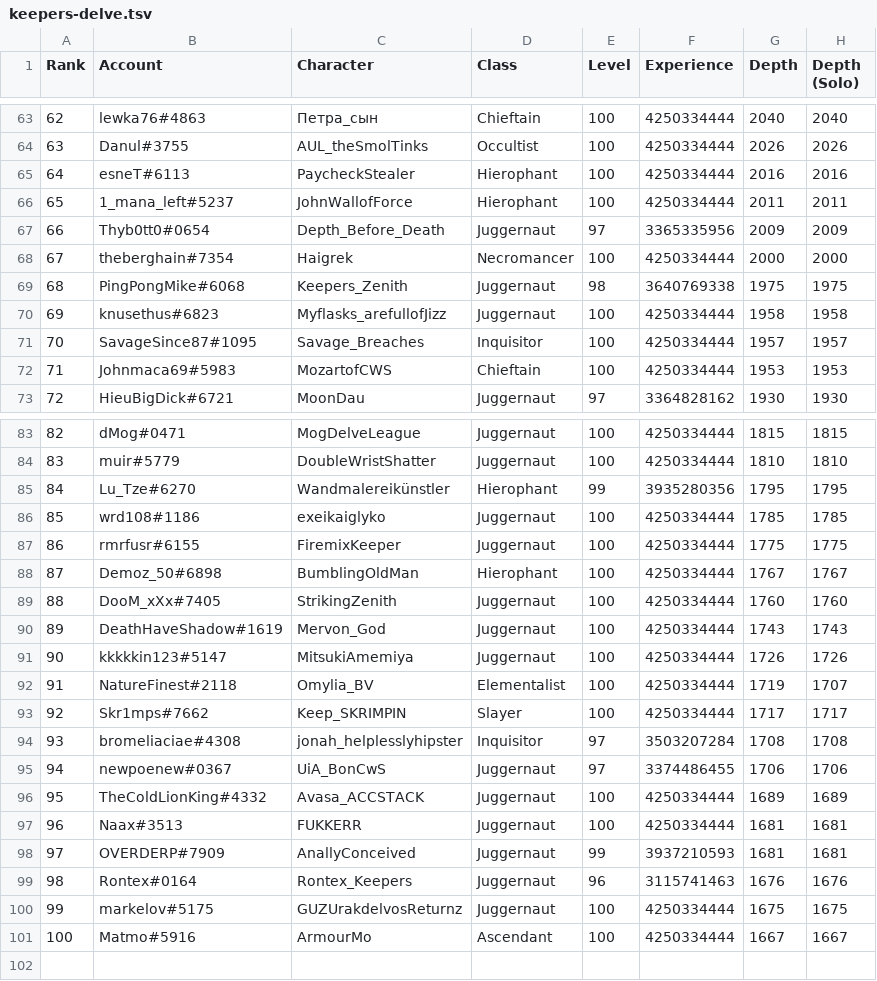
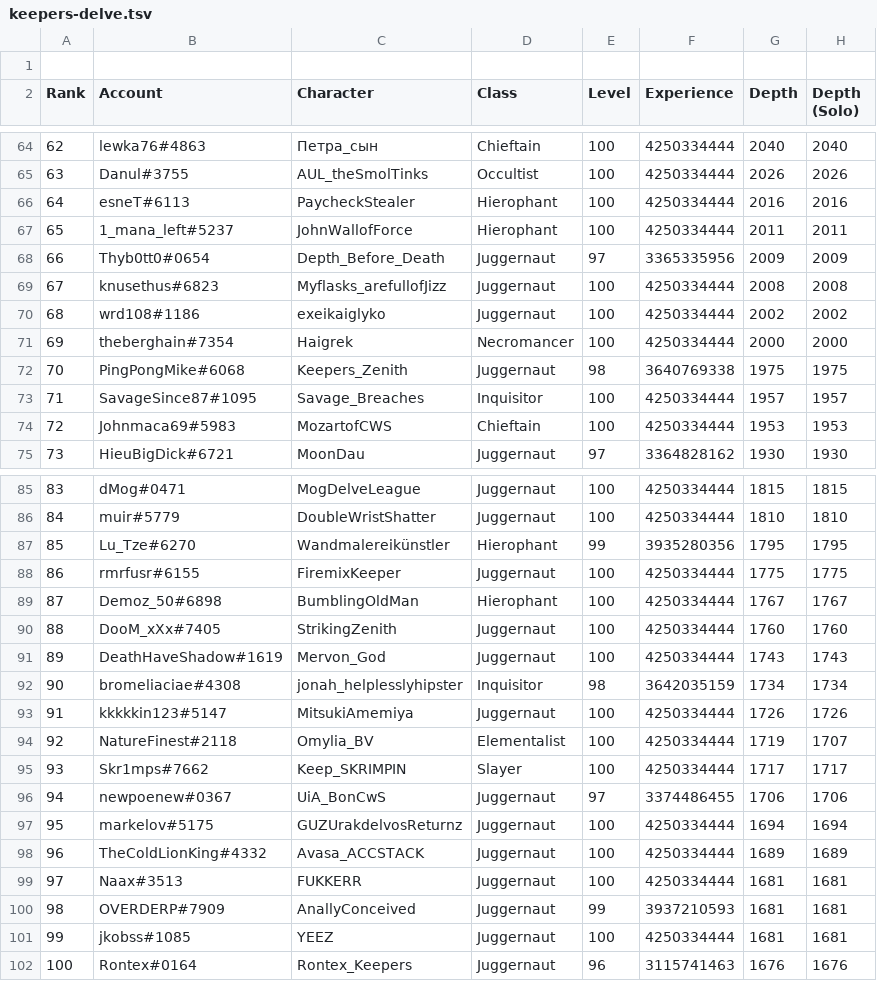
Before and after one commit to danis101/poe-ladder, a TSV file: data/keepers-delve.tsv, drawn as a sheet; only a part is shown, gaps mark what is left out; removed rows and columns are numbered as before the commit, all else as after; the diff covers the shown part only; the diff names each change by its address in the sheet, - before the commit and + after, or states it on an @@ line.

```diff
--- a/data/keepers-delve.tsv
+++ b/data/keepers-delve.tsv
+row 1: (empty)
@@ column A (Rank) renumbered between rows 13 and 102 @@
+row 69: 67 | knusethus#6823 | Myflasks_arefullofJizz | Juggernaut | 100 | 4250334444 | 2008 | 2008
+row 70: 68 | wrd108#1186 | exeikaiglyko | Juggernaut | 100 | 4250334444 | 2002 | 2002
-row 70: 69 | knusethus#6823 | Myflasks_arefullofJizz | Juggernaut | 100 | 4250334444 | 1958 | 1958
-row 86: 85 | wrd108#1186 | exeikaiglyko | Juggernaut | 100 | 4250334444 | 1785 | 1785
+row 92: 90 | bromeliaciae#4308 | jonah_helplesslyhipster | Inquisitor | 98 | 3642035159 | 1734 | 1734
-row 94: 93 | bromeliaciae#4308 | jonah_helplesslyhipster | Inquisitor | 97 | 3503207284 | 1708 | 1708
+row 97: 95 | markelov#5175 | GUZUrakdelvosReturnz | Juggernaut | 100 | 4250334444 | 1694 | 1694
+row 101: 99 | jkobss#1085 | YEEZ | Juggernaut | 100 | 4250334444 | 1681 | 1681
-row 100: 99 | markelov#5175 | GUZUrakdelvosReturnz | Juggernaut | 100 | 4250334444 | 1675 | 1675
-row 101: 100 | Matmo#5916 | ArmourMo | Ascendant | 100 | 4250334444 | 1667 | 1667
```
Also changed, not shown: 6 added rows, 6 removed rows and 21 edited cells elsewhere in this file.
